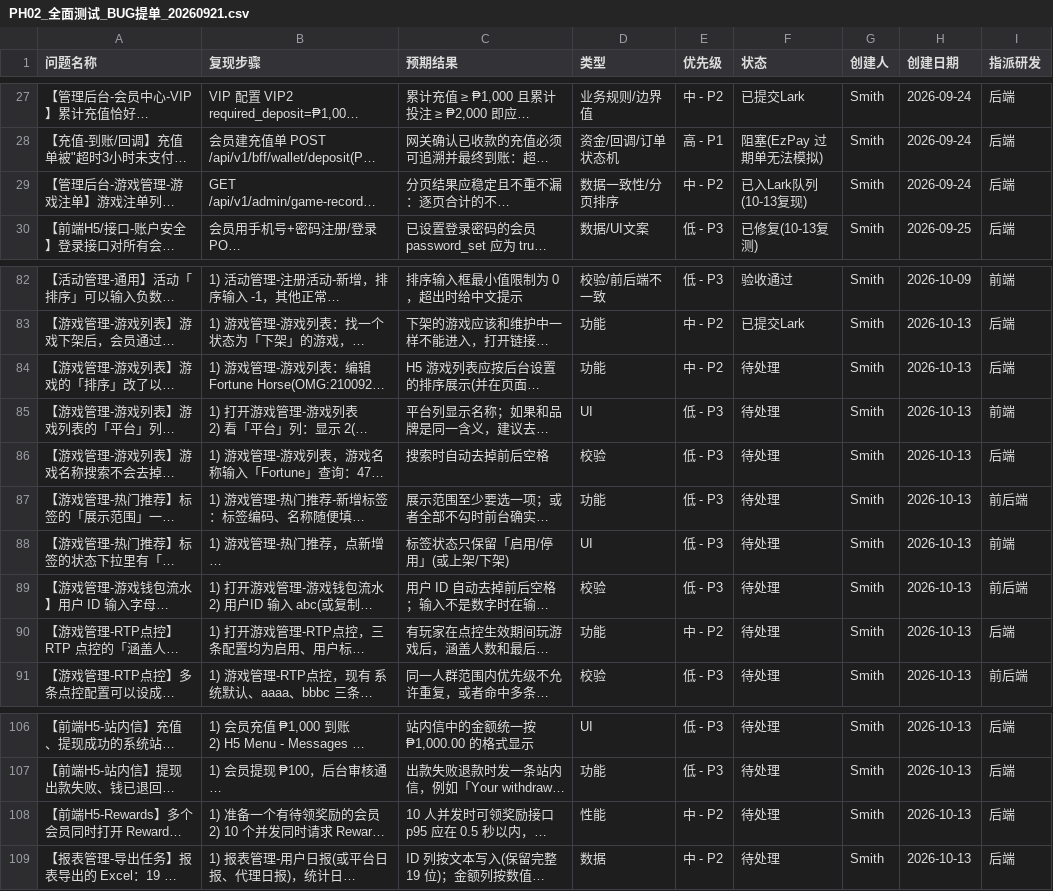
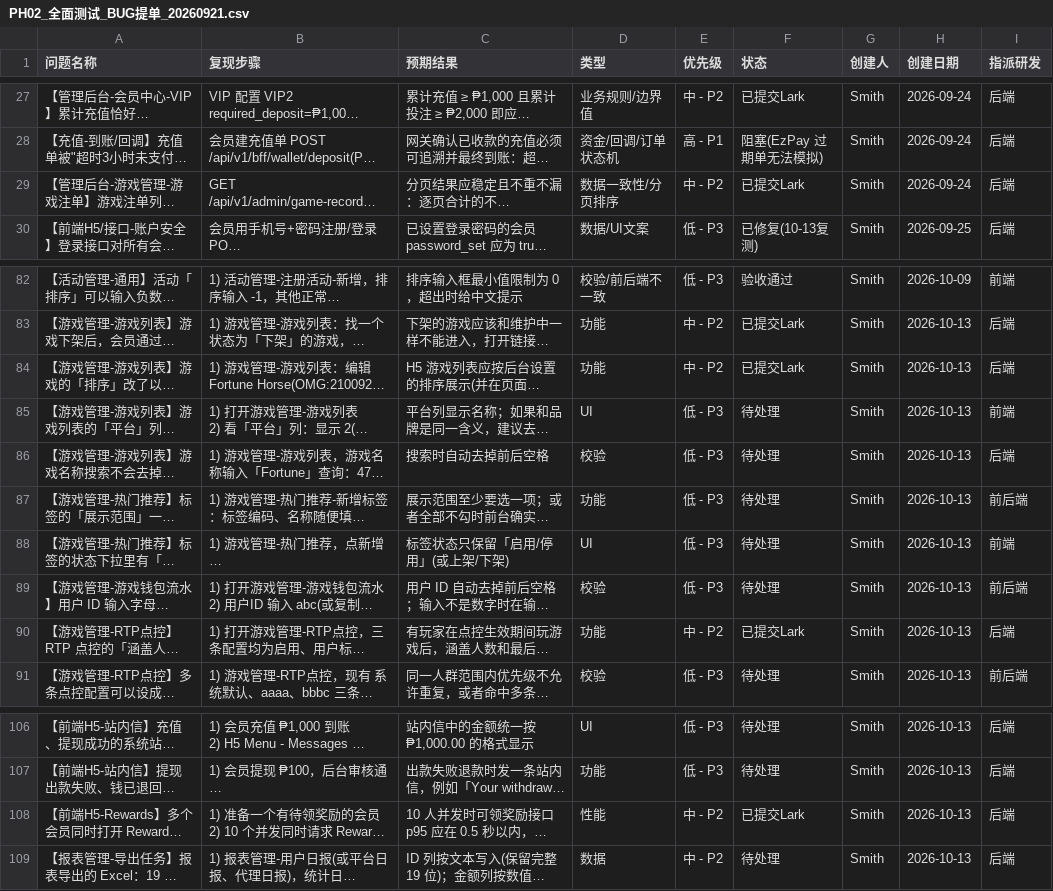
Before and after one commit to smith12138/html-pages, a CSV file: docs/PH02/PH02_全面测试_BUG提单_20260921.csv, drawn as a sheet; only a part is shown, gaps mark what is left out; long unchanged cells end in …; the diff names each change by its address in the sheet, - before the commit and + after, or states it on an @@ line.

```diff
--- a/docs/PH02/PH02_全面测试_BUG提单_20260921.csv
+++ b/docs/PH02/PH02_全面测试_BUG提单_20260921.csv
-F29 (状态): 已入Lark队列(10-13复现)
+F29 (状态): 已提交Lark
-F84 (状态): 待处理
+F84 (状态): 已提交Lark
-F90 (状态): 待处理
+F90 (状态): 已提交Lark
-F108 (状态): 待处理
+F108 (状态): 已提交Lark
```
Also changed, not shown: 1 other file.
